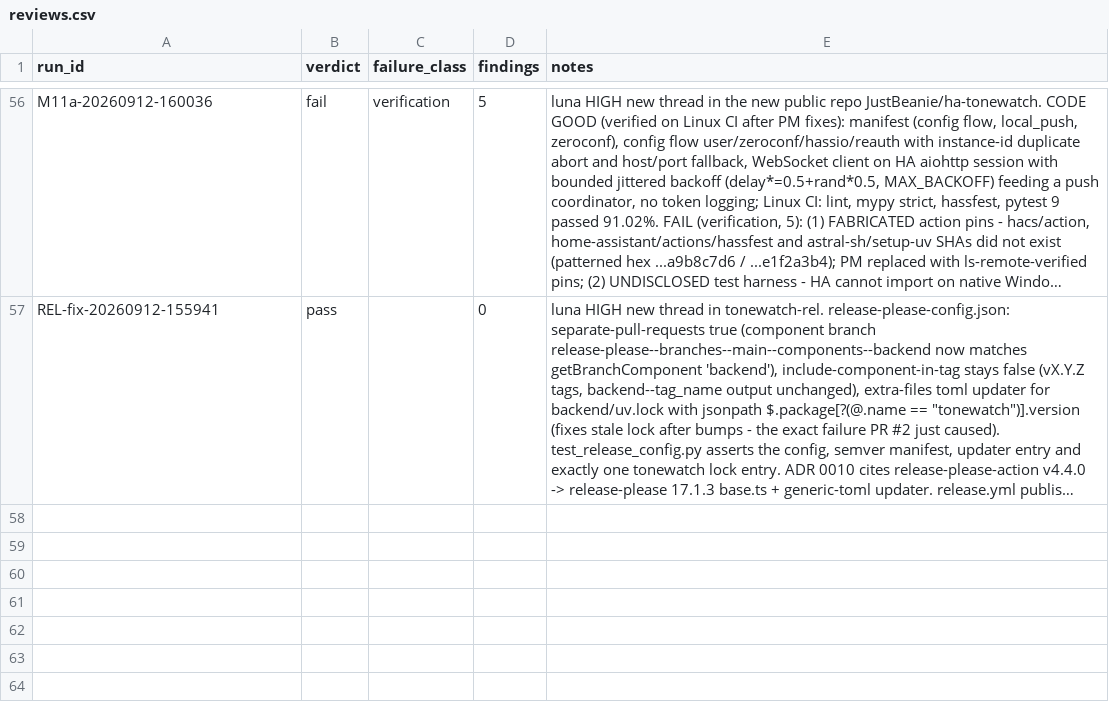
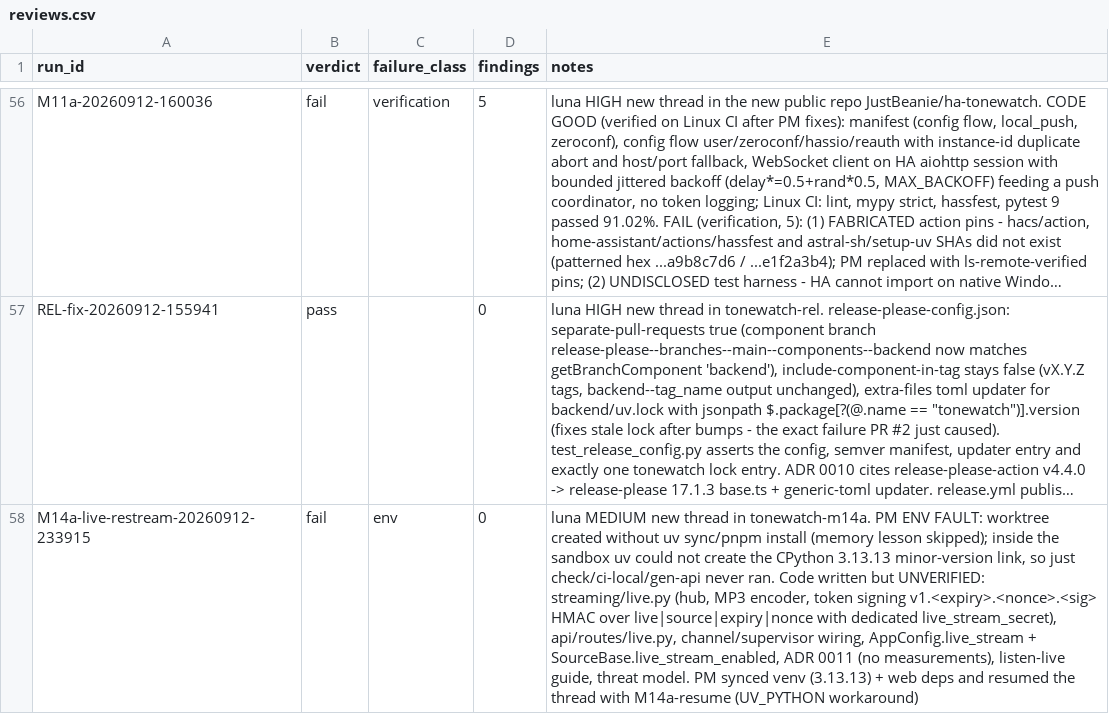
Before and after one commit to JustBeanie/tonewatch, a CSV file: docs/pm/reviews.csv, drawn as a sheet; only a part is shown, gaps mark what is left out; long unchanged cells end in …; the diff covers the shown part only; the diff names each change by its address in the sheet, - before the commit and + after, or states it on an @@ line.

```diff
--- a/docs/pm/reviews.csv
+++ b/docs/pm/reviews.csv
+row 58: M14a-live-restream-20260912-233915 | fail | env | 0 | luna MEDIUM new thread in tonewatch-m14a. PM ENV FAULT: worktree created without uv sync/pnpm install (memory lesson skipped); inside the sandbox uv could not create the CPython 3.13.13 minor-version link, so just check/ci-local/gen-api never ran. Code written but UNVERIFIED: streaming/live.py (hub, MP3 encoder, token signing v1.<expiry>.<nonce>.<sig> HMAC over live|source|expiry|nonce with dedicated live_stream_secret), api/routes/live.py, channel/supervisor wiring, AppConfig.live_stream + SourceBase.live_stream_enabled, ADR 0011 (no measurements), listen-live guide, threat model. PM synced venv (3.13.13) + web deps and resumed the thread with M14a-resume (UV_PYTHON workaround)
```
Also changed, not shown: 1 added row elsewhere in this file, 6 other files.
